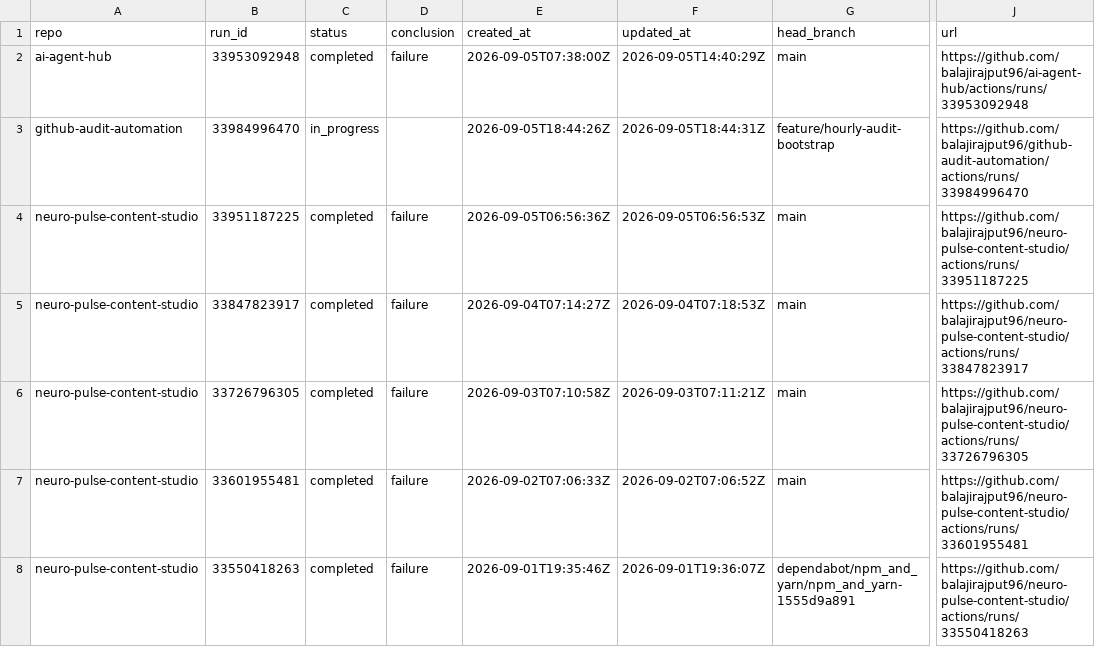
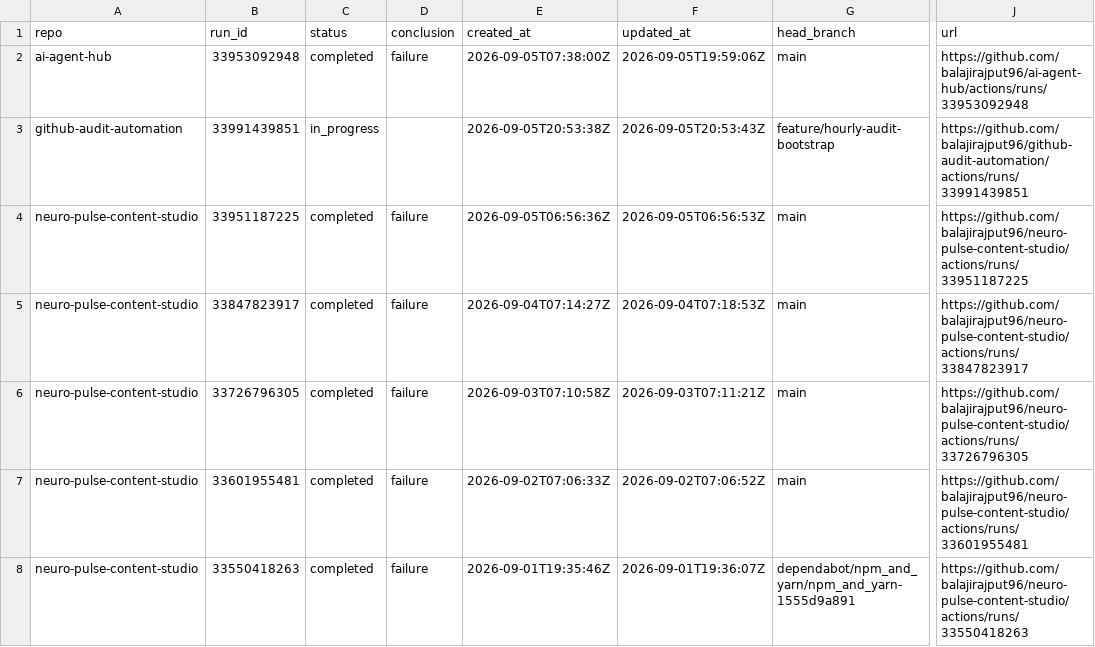
Before and after one commit to balajirajput96/github-audit-automation, a TSV file: artifacts/recent-failures.tsv, drawn as a sheet; only a part is shown, gaps mark what is left out; the diff names each change by its address in the sheet, - before the commit and + after, or states it on an @@ line.

```diff
--- a/artifacts/recent-failures.tsv
+++ b/artifacts/recent-failures.tsv
-F2 (updated_at): 2026-09-05T14:40:29Z
+F2 (updated_at): 2026-09-05T19:59:06Z
-B3 (run_id): 33984996470
+B3 (run_id): 33991439851
-E3 (created_at): 2026-09-05T18:44:26Z
+E3 (created_at): 2026-09-05T20:53:38Z
-F3 (updated_at): 2026-09-05T18:44:31Z
+F3 (updated_at): 2026-09-05T20:53:43Z
-J3 (url): https://github.com/balajirajput96/github-audit-automation/actions/runs/33984996470
+J3 (url): https://github.com/balajirajput96/github-audit-automation/actions/runs/33991439851
```
Also changed, not shown: artifacts/recent-runs.tsv, artifacts/repos.tsv, 3 other files.
